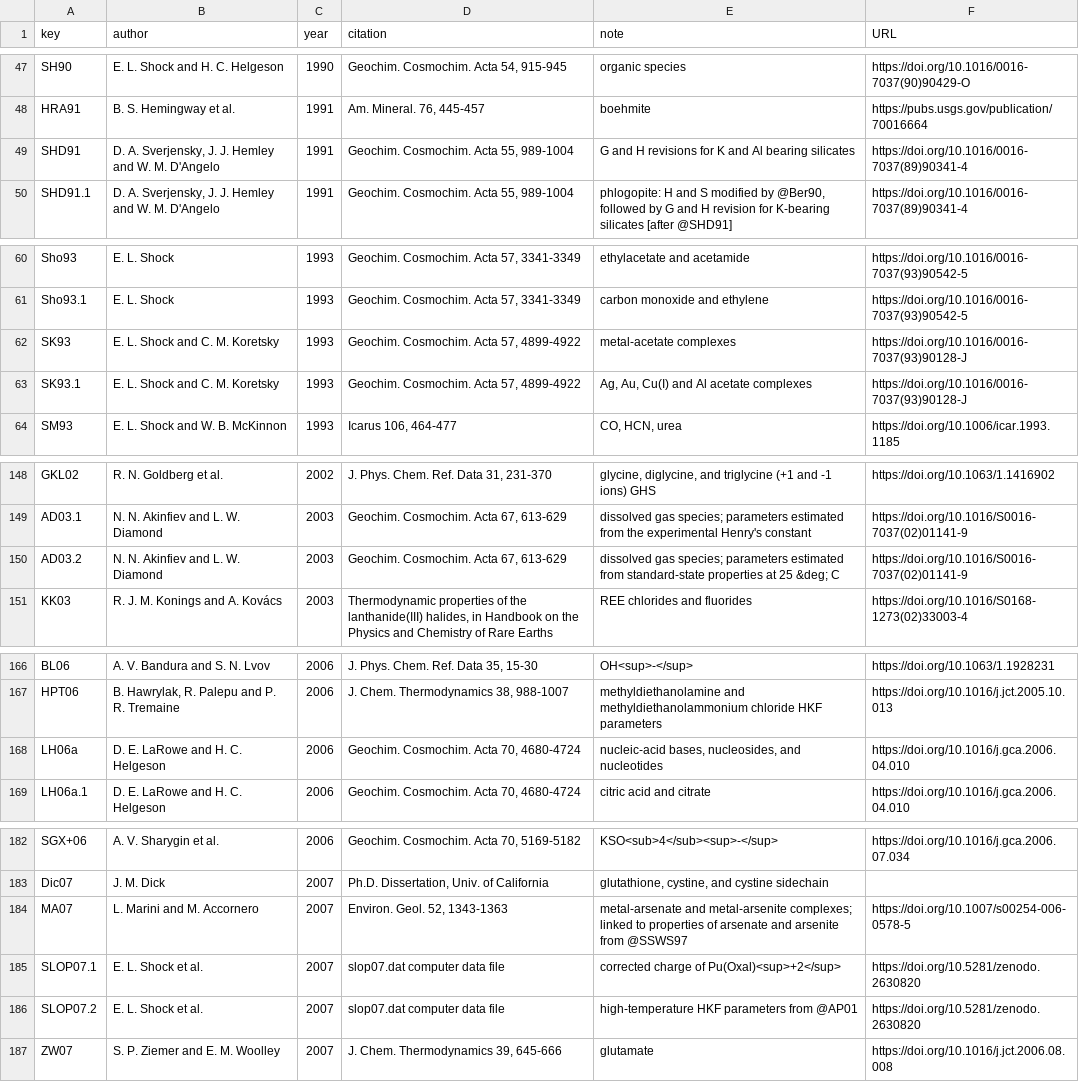
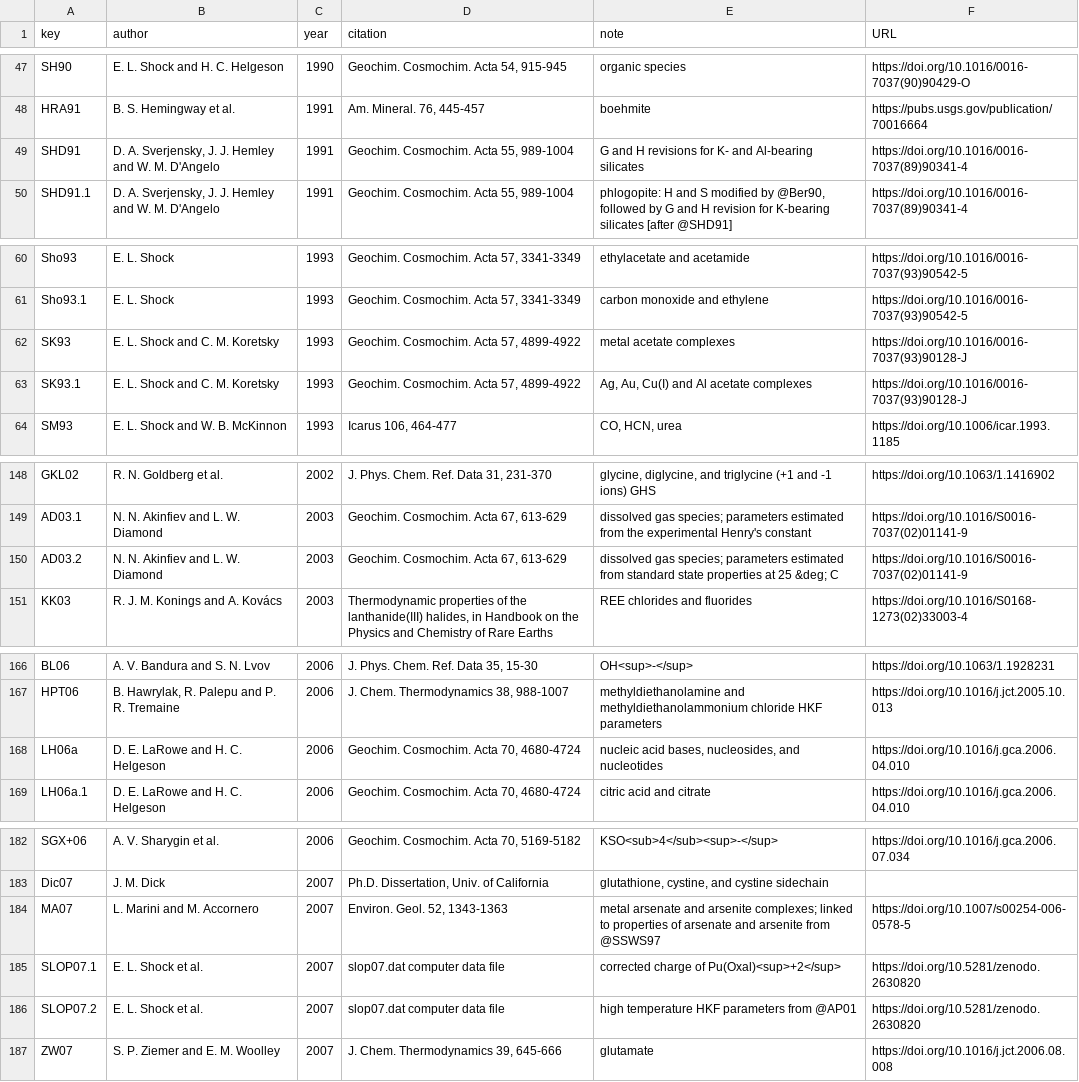
Before and after one commit to r-forge/chnosz, a CSV file: pkg/CHNOSZ/inst/extdata/thermo/refs.csv, drawn as a sheet; only a part is shown, gaps mark what is left out; the diff covers the shown part only.

```diff
--- a/pkg/CHNOSZ/inst/extdata/thermo/refs.csv
+++ b/pkg/CHNOSZ/inst/extdata/thermo/refs.csv
@@ -48,3 +48,3 @@ SH90,"E. L. Shock and H. C. Helgeson",1990,"Geochim. Cosmochim. Acta 54, 915-945
 HRA91,"B. S. Hemingway et al.",1991,"Am. Mineral. 76, 445-457",boehmite,https://pubs.usgs.gov/publication/70016664
-SHD91,"D. A. Sverjensky, J. J. Hemley and W. M. D'Angelo",1991,"Geochim. Cosmochim. Acta 55, 989-1004","G and H revisions for K and Al bearing silicates",https://doi.org/10.1016/0016-7037(89)90341-4
+SHD91,"D. A. Sverjensky, J. J. Hemley and W. M. D'Angelo",1991,"Geochim. Cosmochim. Acta 55, 989-1004","G and H revisions for K- and Al-bearing silicates",https://doi.org/10.1016/0016-7037(89)90341-4
 SHD91.1,"D. A. Sverjensky, J. J. Hemley and W. M. D'Angelo",1991,"Geochim. Cosmochim. Acta 55, 989-1004","phlogopite: H and S modified by @Ber90, followed by G and H revision for K-bearing silicates [after @SHD91]",https://doi.org/10.1016/0016-7037(89)90341-4
@@ -61,3 +61,3 @@ Sho93,"E. L. Shock",1993,"Geochim. Cosmochim. Acta 57, 3341-3349","ethylacetate
 Sho93.1,"E. L. Shock",1993,"Geochim. Cosmochim. Acta 57, 3341-3349","carbon monoxide and ethylene",https://doi.org/10.1016/0016-7037(93)90542-5
-SK93,"E. L. Shock and C. M. Koretsky",1993,"Geochim. Cosmochim. Acta 57, 4899-4922","metal-acetate complexes",https://doi.org/10.1016/0016-7037(93)90128-J
+SK93,"E. L. Shock and C. M. Koretsky",1993,"Geochim. Cosmochim. Acta 57, 4899-4922","metal acetate complexes",https://doi.org/10.1016/0016-7037(93)90128-J
 SK93.1,"E. L. Shock and C. M. Koretsky",1993,"Geochim. Cosmochim. Acta 57, 4899-4922","Ag, Au, Cu(I) and Al acetate complexes",https://doi.org/10.1016/0016-7037(93)90128-J
@@ -149,3 +149,3 @@ GKL02,"R. N. Goldberg et al.",2002,"J. Phys. Chem. Ref. Data 31, 231-370","glyci
 AD03.1,"N. N. Akinfiev and L. W. Diamond",2003,"Geochim. Cosmochim. Acta 67, 613-629","dissolved gas species; parameters estimated from the experimental Henry's constant",https://doi.org/10.1016/S0016-7037(02)01141-9
-AD03.2,"N. N. Akinfiev and L. W. Diamond",2003,"Geochim. Cosmochim. Acta 67, 613-629","dissolved gas species; parameters estimated from standard-state properties at 25 &deg; C",https://doi.org/10.1016/S0016-7037(02)01141-9
+AD03.2,"N. N. Akinfiev and L. W. Diamond",2003,"Geochim. Cosmochim. Acta 67, 613-629","dissolved gas species; parameters estimated from standard state properties at 25 &deg; C",https://doi.org/10.1016/S0016-7037(02)01141-9
 KK03,"R. J. M. Konings and A. Kovács",2003,"Thermodynamic properties of the lanthanide(III) halides, in Handbook on the Physics and Chemistry of Rare Earths","REE chlorides and fluorides",https://doi.org/10.1016/S0168-1273(02)33003-4
@@ -167,3 +167,3 @@ BL06,"A. V. Bandura and S. N. Lvov",2006,"J. Phys. Chem. Ref. Data 35, 15-30",OH
 HPT06,"B. Hawrylak, R. Palepu and P. R. Tremaine",2006,"J. Chem. Thermodynamics 38, 988-1007","methyldiethanolamine and methyldiethanolammonium chloride HKF parameters",https://doi.org/10.1016/j.jct.2005.10.013
-LH06a,"D. E. LaRowe and H. C. Helgeson",2006,"Geochim. Cosmochim. Acta 70, 4680-4724","nucleic-acid bases, nucleosides, and nucleotides",https://doi.org/10.1016/j.gca.2006.04.010
+LH06a,"D. E. LaRowe and H. C. Helgeson",2006,"Geochim. Cosmochim. Acta 70, 4680-4724","nucleic acid bases, nucleosides, and nucleotides",https://doi.org/10.1016/j.gca.2006.04.010
 LH06a.1,"D. E. LaRowe and H. C. Helgeson",2006,"Geochim. Cosmochim. Acta 70, 4680-4724","citric acid and citrate",https://doi.org/10.1016/j.gca.2006.04.010
@@ -183,5 +183,5 @@ SGX+06,"A. V. Sharygin et al.",2006,"Geochim. Cosmochim. Acta 70, 5169-5182",KSO
 Dic07,"J. M. Dick",2007,"Ph.D. Dissertation, Univ. of California","glutathione, cystine, and cystine sidechain",
-MA07,"L. Marini and M. Accornero",2007,"Environ. Geol. 52, 1343-1363","metal-arsenate and metal-arsenite complexes; linked to properties of arsenate and arsenite from @SSWS97",https://doi.org/10.1007/s00254-006-0578-5
+MA07,"L. Marini and M. Accornero",2007,"Environ. Geol. 52, 1343-1363","metal arsenate and arsenite complexes; linked to properties of arsenate and arsenite from @SSWS97",https://doi.org/10.1007/s00254-006-0578-5
 SLOP07.1,"E. L. Shock et al.",2007,"slop07.dat computer data file","corrected charge of Pu(Oxal)<sup>+2</sup>",https://doi.org/10.5281/zenodo.2630820
-SLOP07.2,"E. L. Shock et al.",2007,"slop07.dat computer data file","high-temperature HKF parameters from @AP01",https://doi.org/10.5281/zenodo.2630820
+SLOP07.2,"E. L. Shock et al.",2007,"slop07.dat computer data file","high temperature HKF parameters from @AP01",https://doi.org/10.5281/zenodo.2630820
 ZW07,"S. P. Ziemer and E. M. Woolley",2007,"J. Chem. Thermodynamics 39, 645-666",glutamate,https://doi.org/10.1016/j.jct.2006.08.008
```
Also changed, not shown: 3 edited cells elsewhere in this file, 4 other files.
